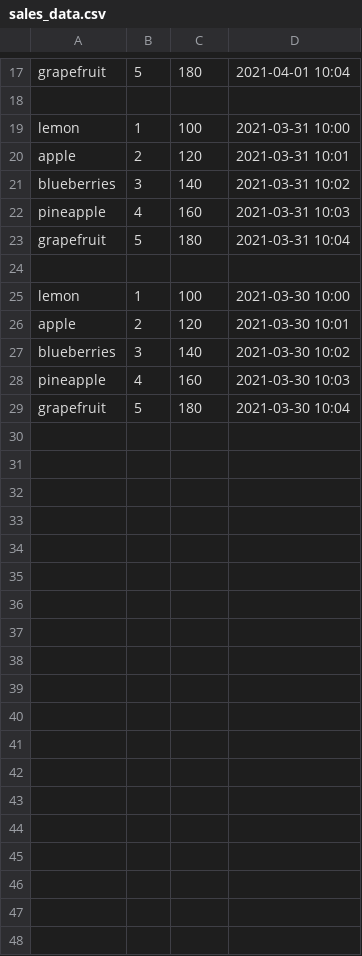
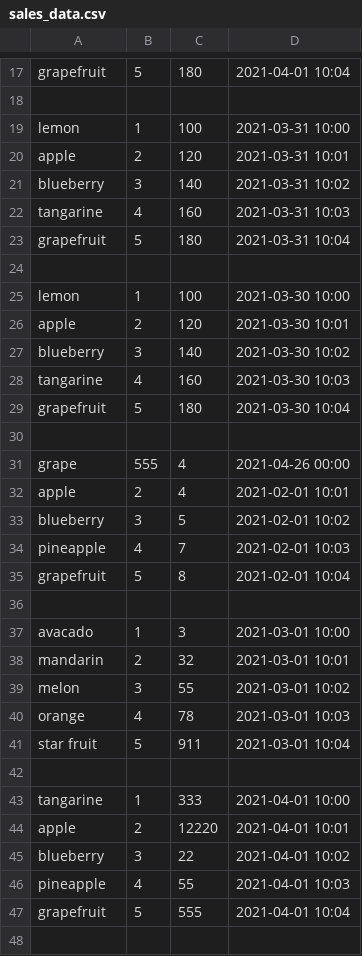
Before and after one commit to 4ka0/simple_inventory, a CSV file: sales_data.csv, drawn as a sheet; only a part is shown, gaps mark what is left out; the diff covers the shown part only.

```diff
--- a/sales_data.csv
+++ b/sales_data.csv
@@ -20,4 +20,4 @@ lemon,1,100,2021-03-31 10:00
 apple,2,120,2021-03-31 10:01
-blueberries,3,140,2021-03-31 10:02
-pineapple,4,160,2021-03-31 10:03
+blueberry,3,140,2021-03-31 10:02
+tangarine,4,160,2021-03-31 10:03
 grapefruit,5,180,2021-03-31 10:04
@@ -26,4 +26,23 @@ lemon,1,100,2021-03-30 10:00
 apple,2,120,2021-03-30 10:01
-blueberries,3,140,2021-03-30 10:02
-pineapple,4,160,2021-03-30 10:03
+blueberry,3,140,2021-03-30 10:02
+tangarine,4,160,2021-03-30 10:03
 grapefruit,5,180,2021-03-30 10:04
+
+grape,555,4,2021-04-26 00:00
+apple,2,4,2021-02-01 10:01
+blueberry,3,5,2021-02-01 10:02
+pineapple,4,7,2021-02-01 10:03
+grapefruit,5,8,2021-02-01 10:04
+
+avacado,1,3,2021-03-01 10:00
+mandarin,2,32,2021-03-01 10:01
+melon,3,55,2021-03-01 10:02
+orange,4,78,2021-03-01 10:03
+star fruit,5,911,2021-03-01 10:04
+
+tangarine,1,333,2021-04-01 10:00
+apple,2,12220,2021-04-01 10:01
+blueberry,3,22,2021-04-01 10:02
+pineapple,4,55,2021-04-01 10:03
+grapefruit,5,555,2021-04-01 10:04
+
```
Also changed, not shown: 11 added rows and 8 edited cells elsewhere in this file, 7 other files.
